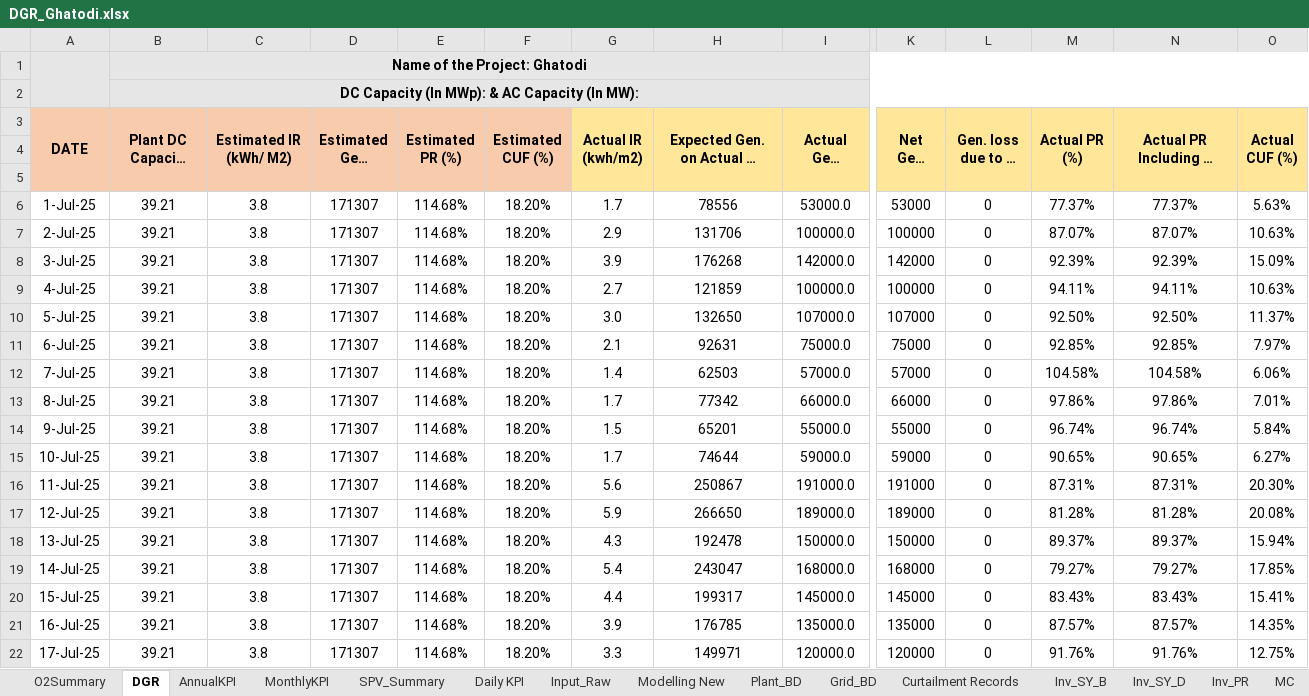
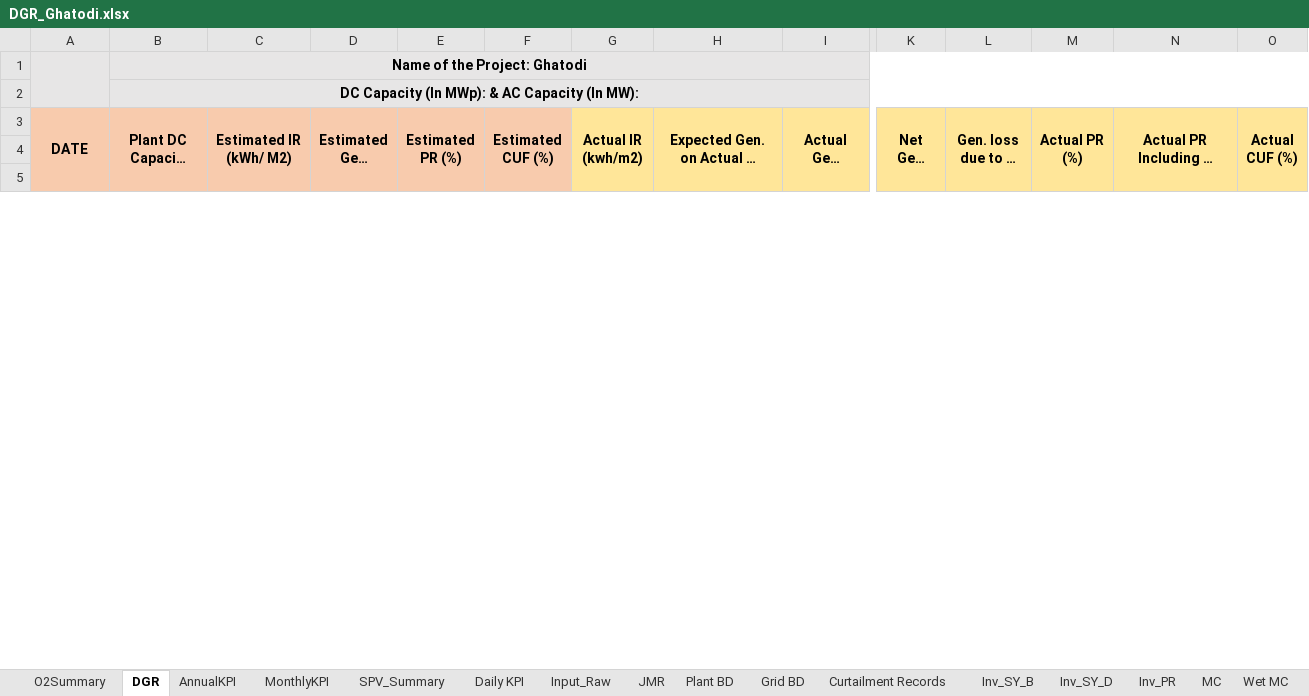
Before and after one commit to Awesome20225266/dgr-deviation-dashboard, an Excel workbook: DGR_Backup/DGR_Ghatodi.xlsx, sheet DGR, drawn as a sheet; only a part is shown, gaps mark what is left out; long unchanged cells end in …; values as stored, in another font and other column widths than the file's, no borders; conditional formats not drawn; removed rows and columns are numbered as before the commit, all else as after; rows hold the shown columns only; the diff covers the shown part only; the diff names each change by its address in the sheet, - before the commit and + after, or states it on an @@ line.

```diff
--- a/DGR_Backup/DGR_Ghatodi.xlsx (sheet DGR)
+++ b/DGR_Backup/DGR_Ghatodi.xlsx (sheet DGR)
@@ sheet tab hidden: Modelling New @@
-sheet tab: Plant_BD
-sheet tab: Grid_BD
+sheet tab: JMR
+sheet tab: Plant BD
+sheet tab: Grid BD
-row 6: 1-Jul-25 | 39.21 | 3.8 | 171307 | 114.68% | 18.20% | 1.7 | 78556 | 53000.0 | 53000 | 0 | 77.37% | 77.37% | 5.63%
-row 7: 2-Jul-25 | 39.21 | 3.8 | 171307 | 114.68% | 18.20% | 2.9 | 131706 | 100000.0 | 100000 | 0 | 87.07% | 87.07% | 10.63%
-row 8: 3-Jul-25 | 39.21 | 3.8 | 171307 | 114.68% | 18.20% | 3.9 | 176268 | 142000.0 | 142000 | 0 | 92.39% | 92.39% | 15.09%
-row 9: 4-Jul-25 | 39.21 | 3.8 | 171307 | 114.68% | 18.20% | 2.7 | 121859 | 100000.0 | 100000 | 0 | 94.11% | 94.11% | 10.63%
-row 10: 5-Jul-25 | 39.21 | 3.8 | 171307 | 114.68% | 18.20% | 3.0 | 132650 | 107000.0 | 107000 | 0 | 92.50% | 92.50% | 11.37%
-row 11: 6-Jul-25 | 39.21 | 3.8 | 171307 | 114.68% | 18.20% | 2.1 | 92631 | 75000.0 | 75000 | 0 | 92.85% | 92.85% | 7.97%
-row 12: 7-Jul-25 | 39.21 | 3.8 | 171307 | 114.68% | 18.20% | 1.4 | 62503 | 57000.0 | 57000 | 0 | 104.58% | 104.58% | 6.06%
-row 13: 8-Jul-25 | 39.21 | 3.8 | 171307 | 114.68% | 18.20% | 1.7 | 77342 | 66000.0 | 66000 | 0 | 97.86% | 97.86% | 7.01%
-row 14: 9-Jul-25 | 39.21 | 3.8 | 171307 | 114.68% | 18.20% | 1.5 | 65201 | 55000.0 | 55000 | 0 | 96.74% | 96.74% | 5.84%
-row 15: 10-Jul-25 | 39.21 | 3.8 | 171307 | 114.68% | 18.20% | 1.7 | 74644 | 59000.0 | 59000 | 0 | 90.65% | 90.65% | 6.27%
-row 16: 11-Jul-25 | 39.21 | 3.8 | 171307 | 114.68% | 18.20% | 5.6 | 250867 | 191000.0 | 191000 | 0 | 87.31% | 87.31% | 20.30%
-row 17: 12-Jul-25 | 39.21 | 3.8 | 171307 | 114.68% | 18.20% | 5.9 | 266650 | 189000.0 | 189000 | 0 | 81.28% | 81.28% | 20.08%
-row 18: 13-Jul-25 | 39.21 | 3.8 | 171307 | 114.68% | 18.20% | 4.3 | 192478 | 150000.0 | 150000 | 0 | 89.37% | 89.37% | 15.94%
-row 19: 14-Jul-25 | 39.21 | 3.8 | 171307 | 114.68% | 18.20% | 5.4 | 243047 | 168000.0 | 168000 | 0 | 79.27% | 79.27% | 17.85%
-row 20: 15-Jul-25 | 39.21 | 3.8 | 171307 | 114.68% | 18.20% | 4.4 | 199317 | 145000.0 | 145000 | 0 | 83.43% | 83.43% | 15.41%
-row 21: 16-Jul-25 | 39.21 | 3.8 | 171307 | 114.68% | 18.20% | 3.9 | 176785 | 135000.0 | 135000 | 0 | 87.57% | 87.57% | 14.35%
-row 22: 17-Jul-25 | 39.21 | 3.8 | 171307 | 114.68% | 18.20% | 3.3 | 149971 | 120000.0 | 120000 | 0 | 91.76% | 91.76% | 12.75%
```
Also changed, not shown: 31 added rows, 14 removed rows and 14 edited cells elsewhere in this sheet, sheet Daily KPI, sheet Input_Raw, sheet O2Summary, sheet MonthlyKPI, sheet Inv_SY_B, sheet Inv_SY_D, 2 more sheets, other sheet tabs, formulas that keep their value, hidden cells, DGR_Backup/DGR_ISTS_Washi_Solar.xlsx, DGR_Backup/DGR_PWEGPL.xlsx, 18 other files.
